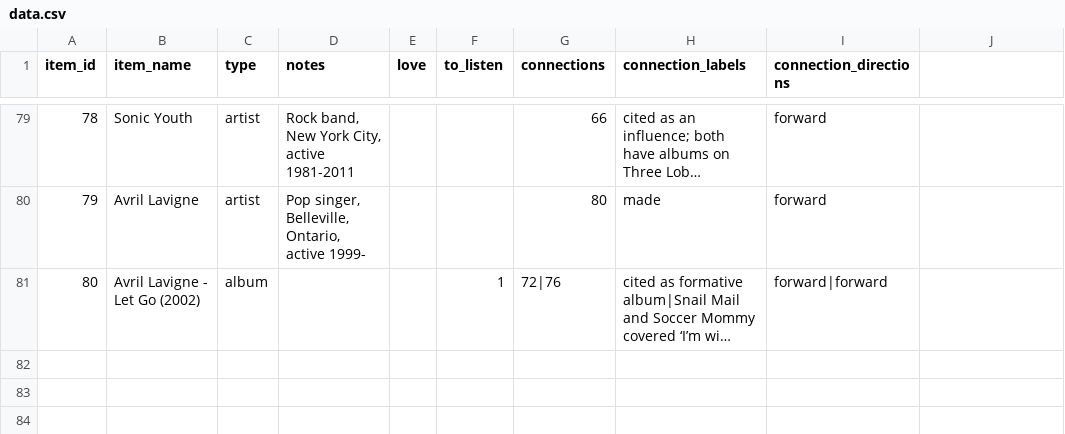
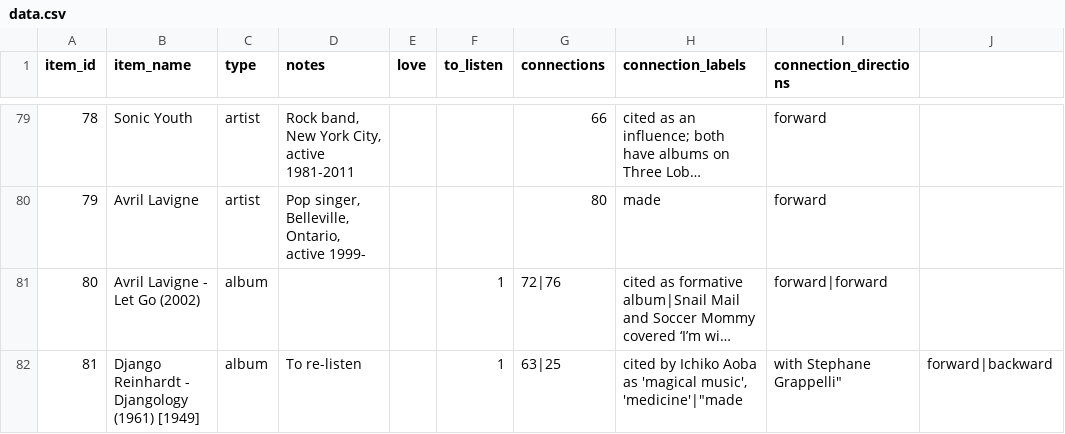
Before and after one commit to sjhardwick/listening_journal, a CSV file: data.csv, drawn as a sheet; only a part is shown, gaps mark what is left out; long unchanged cells end in …; the diff names each change by its address in the sheet, - before the commit and + after, or states it on an @@ line.

Commit message:
edit from app

```diff
--- a/data.csv
+++ b/data.csv
+row 82: 81 | Django Reinhardt - Djangology (1961) [1949] | album | To re-listen |  | 1 | 63|25 | cited by Ichiko Aoba as 'magical music', 'medicine'|"made | with Stephane Grappelli" | forward|backward
```
